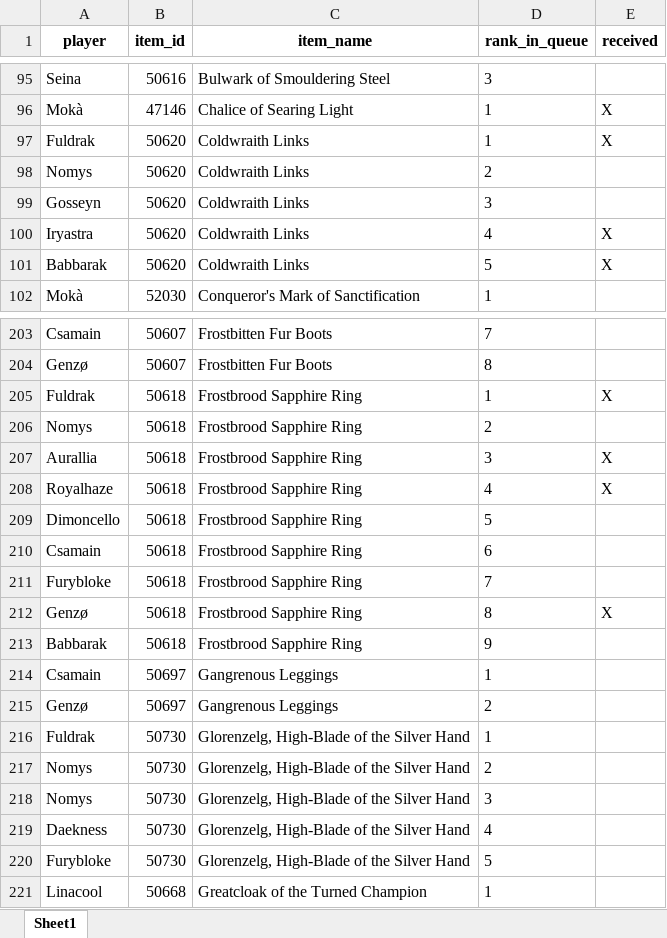
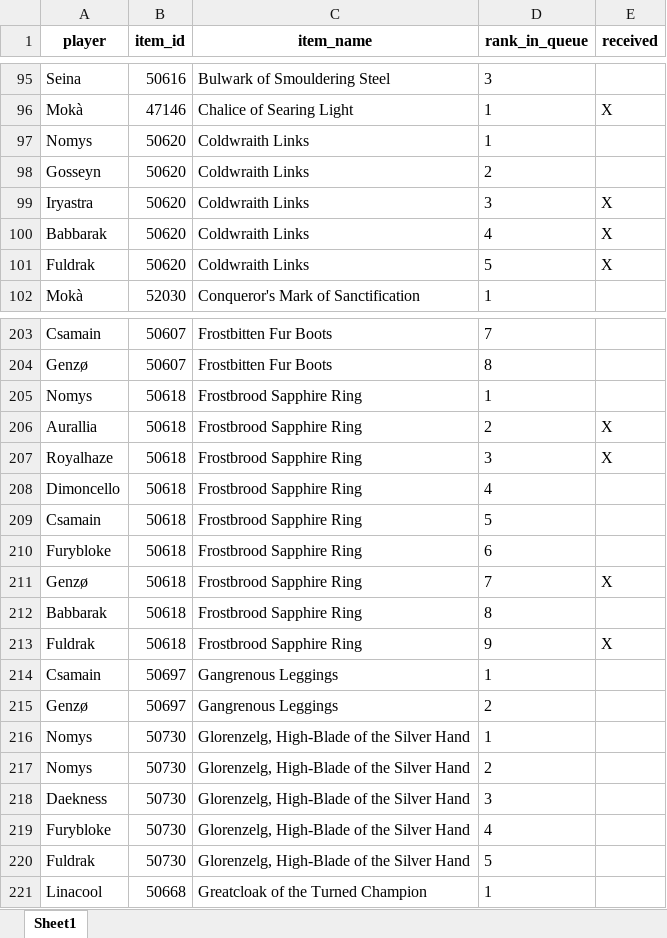
Before and after one commit to Ashargin/Divide-BiS, an Excel workbook: data/players_priorities.xlsx, sheet Sheet1, drawn as a sheet; only a part is shown, gaps mark what is left out; values as stored, in another font and other column widths than the file's, no borders; removed rows and columns are numbered as before the commit, all else as after; the diff covers the shown part only; the diff names each change by its address in the sheet, - before the commit and + after, or states it on an @@ line.

Commit message:
up fuldrak

```diff
--- a/data/players_priorities.xlsx (sheet Sheet1)
+++ b/data/players_priorities.xlsx (sheet Sheet1)
-row 97: Fuldrak | 50620 | Coldwraith Links | 1 | X
-D97 (rank_in_queue): 2
+D97 (rank_in_queue): 1
-D98 (rank_in_queue): 3
+D98 (rank_in_queue): 2
-D99 (rank_in_queue): 4
+D99 (rank_in_queue): 3
-D100 (rank_in_queue): 5
+D100 (rank_in_queue): 4
+row 101: Fuldrak | 50620 | Coldwraith Links | 5 | X
-row 205: Fuldrak | 50618 | Frostbrood Sapphire Ring | 1 | X
-D205 (rank_in_queue): 2
+D205 (rank_in_queue): 1
-D206 (rank_in_queue): 3
+D206 (rank_in_queue): 2
-D207 (rank_in_queue): 4
+D207 (rank_in_queue): 3
-D208 (rank_in_queue): 5
+D208 (rank_in_queue): 4
-D209 (rank_in_queue): 6
+D209 (rank_in_queue): 5
-D210 (rank_in_queue): 7
+D210 (rank_in_queue): 6
-D211 (rank_in_queue): 8
+D211 (rank_in_queue): 7
-D212 (rank_in_queue): 9
+D212 (rank_in_queue): 8
+row 213: Fuldrak | 50618 | Frostbrood Sapphire Ring | 9 | X
-A216 (player): Fuldrak
+A216 (player): Nomys
-row 218: Nomys | 50730 | Glorenzelg, High-Blade of the Silver Hand | 3
-D218 (rank_in_queue): 4
+D218 (rank_in_queue): 3
-D219 (rank_in_queue): 5
+D219 (rank_in_queue): 4
+row 220: Fuldrak | 50730 | Glorenzelg, High-Blade of the Silver Hand | 5
```
Also changed, not shown: 13 added rows, 13 removed rows, 14 moved rows and 92 edited cells elsewhere in this sheet, 2 other files.
